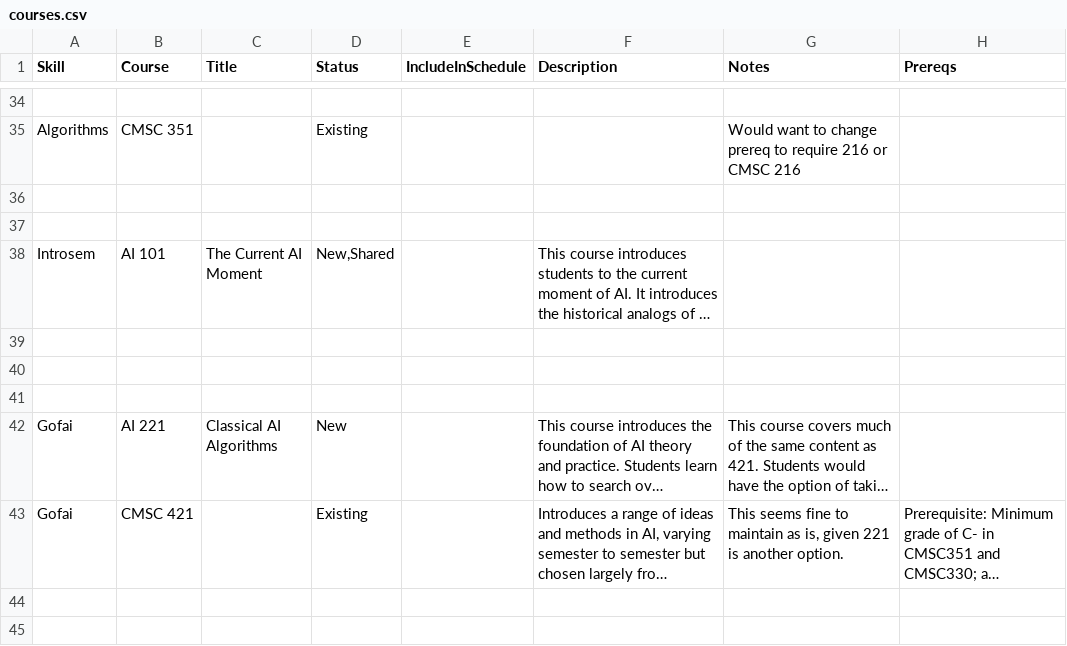
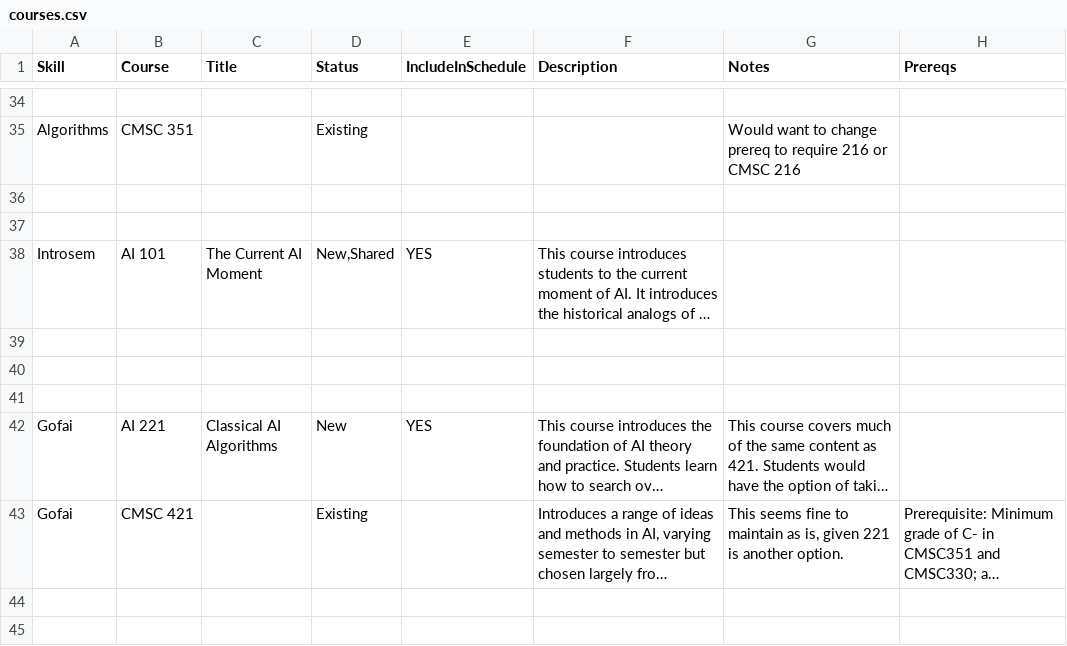
Before and after one commit to ezubaric/bs_in_ai, a CSV file: course_source/courses.csv, drawn as a sheet; only a part is shown, gaps mark what is left out; long unchanged cells end in …; the diff names each change by its address in the sheet, - before the commit and + after, or states it on an @@ line.

Commit message:
courses

```diff
--- a/course_source/courses.csv
+++ b/course_source/courses.csv
-E38 (IncludeInSchedule): (empty)
+E38 (IncludeInSchedule): YES
-E42 (IncludeInSchedule): (empty)
+E42 (IncludeInSchedule): YES
```
Also changed, not shown: 1 other file.
